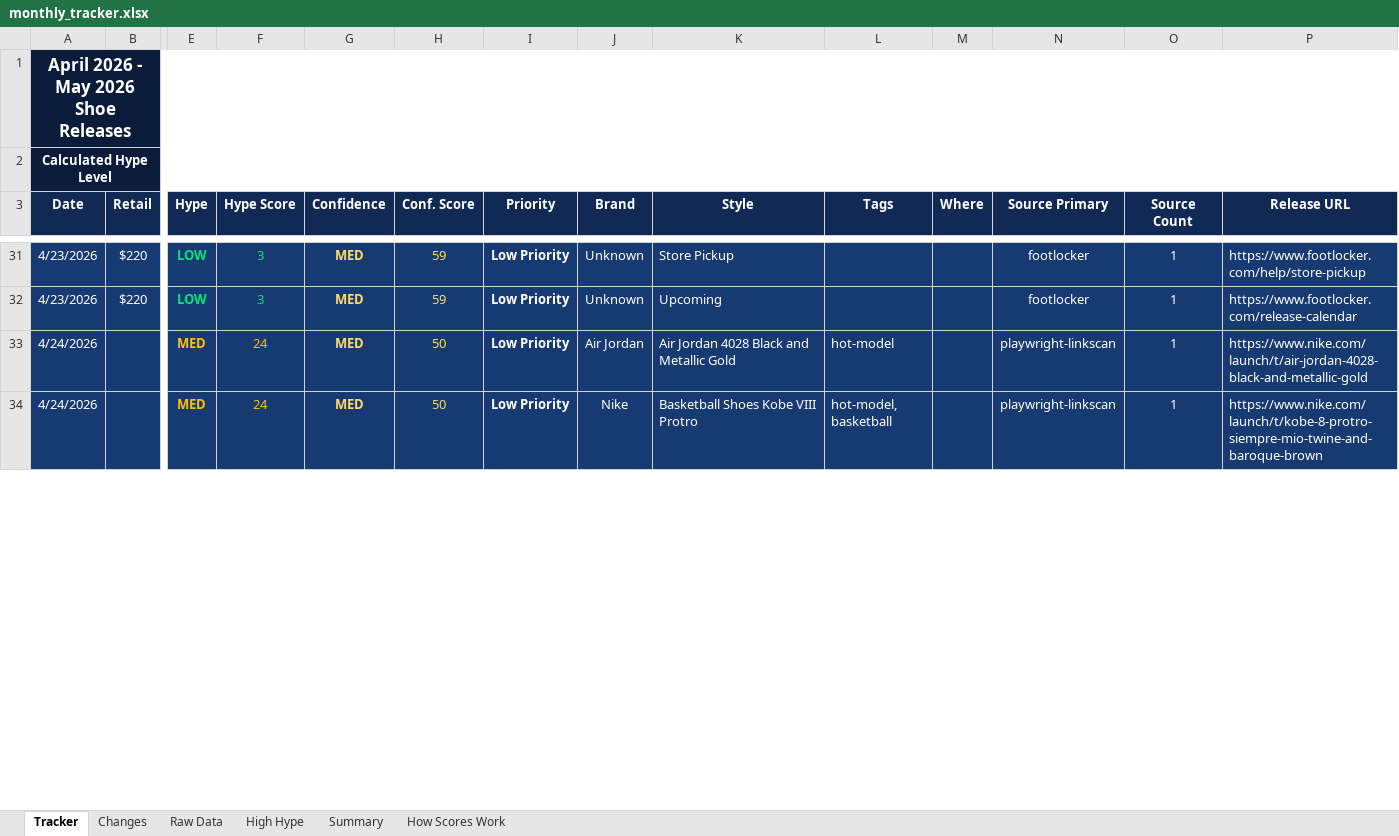
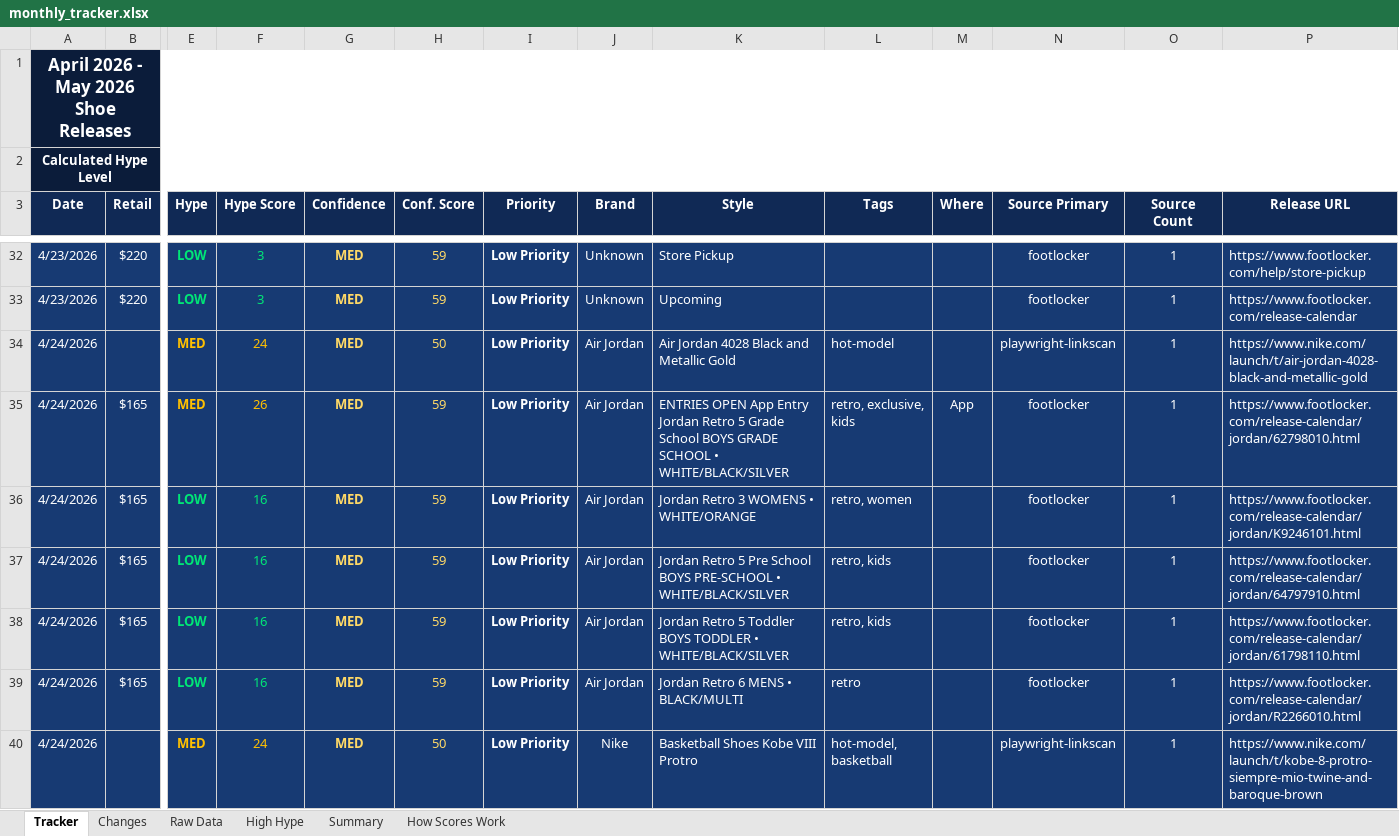
Before and after one commit to lordnader2002-sudo/Sneaker_Release_Tracker, an Excel workbook: output/monthly_tracker.xlsx, sheet Tracker, drawn as a sheet; only a part is shown, gaps mark what is left out; values as stored, in another font and other column widths than the file's, no borders; rows hold the shown columns only; the diff covers the shown part only; the diff names each change by its address in the sheet, - before the commit and + after, or states it on an @@ line.

```diff
--- a/output/monthly_tracker.xlsx (sheet Tracker)
+++ b/output/monthly_tracker.xlsx (sheet Tracker)
+row 35: 4/24/2026 | $165 | MED | 26 | MED | 59 | Low Priority | Air Jordan | ENTRIES OPEN App Entry Jordan Retro 5 Grade School BOYS GRADE SCHOOL • WHITE/BLACK/SILVER | retro, exclusive, kids | App | footlocker | 1 | https://www.footlocker.com/release-calendar/jordan/62798010.html
+row 36: 4/24/2026 | $165 | LOW | 16 | MED | 59 | Low Priority | Air Jordan | Jordan Retro 3 WOMENS • WHITE/ORANGE | retro, women |  | footlocker | 1 | https://www.footlocker.com/release-calendar/jordan/K9246101.html
+row 37: 4/24/2026 | $165 | LOW | 16 | MED | 59 | Low Priority | Air Jordan | Jordan Retro 5 Pre School BOYS PRE-SCHOOL • WHITE/BLACK/SILVER | retro, kids |  | footlocker | 1 | https://www.footlocker.com/release-calendar/jordan/64797910.html
+row 38: 4/24/2026 | $165 | LOW | 16 | MED | 59 | Low Priority | Air Jordan | Jordan Retro 5 Toddler BOYS TODDLER • WHITE/BLACK/SILVER | retro, kids |  | footlocker | 1 | https://www.footlocker.com/release-calendar/jordan/61798110.html
+row 39: 4/24/2026 | $165 | LOW | 16 | MED | 59 | Low Priority | Air Jordan | Jordan Retro 6 MENS • BLACK/MULTI | retro |  | footlocker | 1 | https://www.footlocker.com/release-calendar/jordan/R2266010.html
```
Also changed, not shown: 13 added rows and 2 edited cells elsewhere in this sheet, sheet Raw Data, sheet Changes, sheet Summary, 6 other files.
